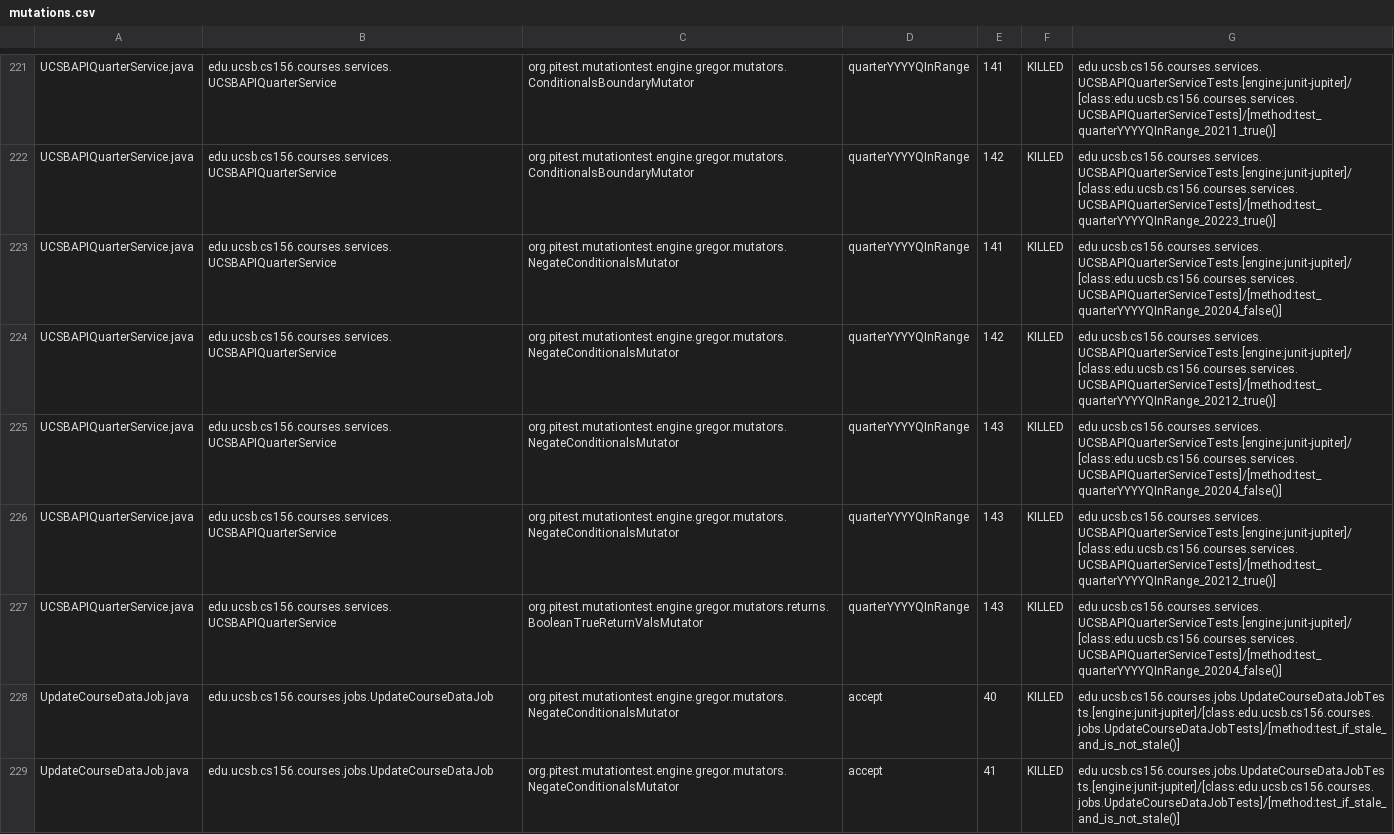
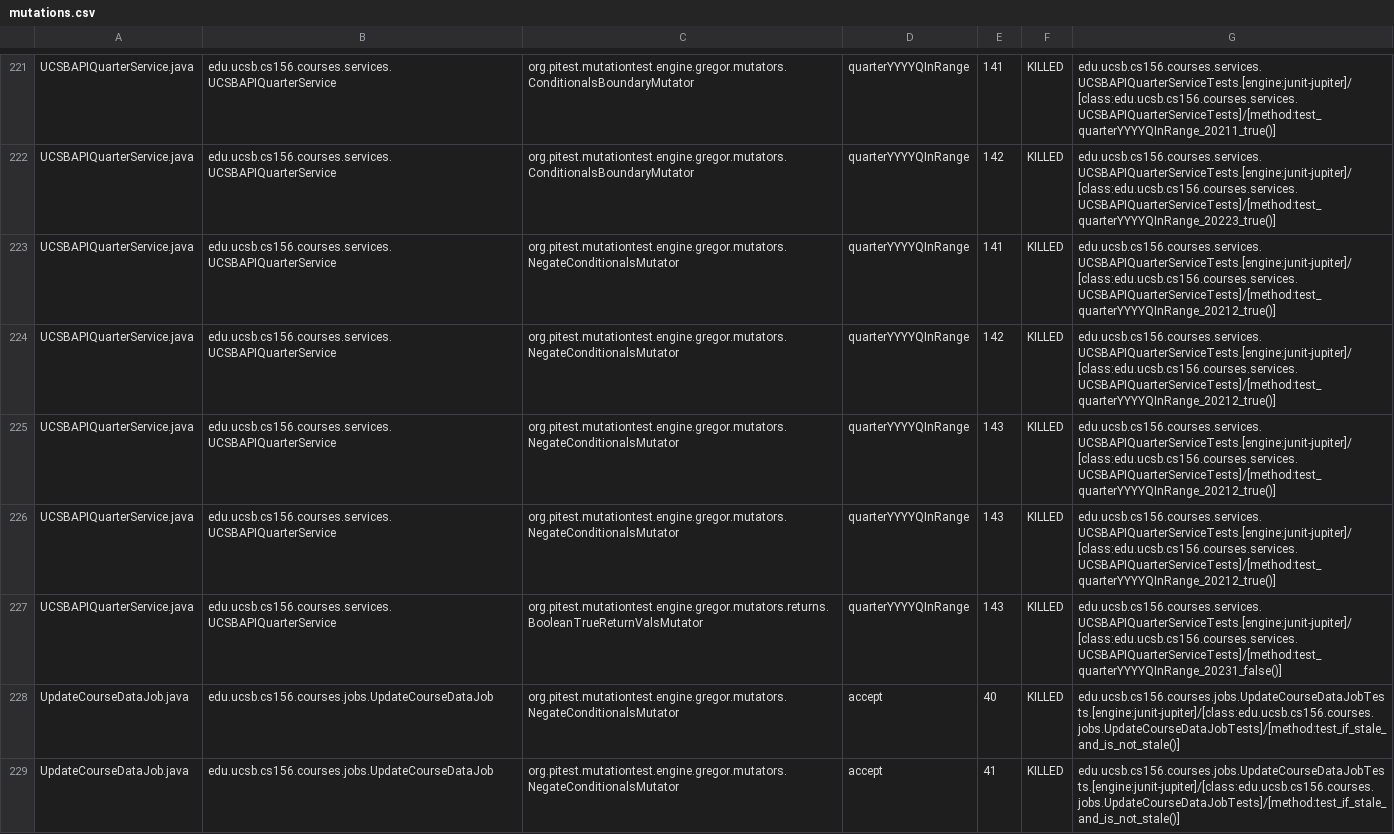
Before and after one commit to ucsb-cs156-f24/proj-courses-f24-02, a CSV file: prs/22/pitest/mutations.csv, drawn as a sheet; only a part is shown, gaps mark what is left out; the diff covers the shown part only.

Commit message:
Deploying to gh-pages from @ ucsb-cs156-f24/proj-courses-f24-02@50eda0254d0d98664b1aba7e6773af8fef798534 🚀

```diff
--- a/prs/22/pitest/mutations.csv
+++ b/prs/22/pitest/mutations.csv
@@ -222,7 +222,7 @@ UCSBAPIQuarterService.java,edu.ucsb.cs156.courses.services.UCSBAPIQuarterService
 UCSBAPIQuarterService.java,edu.ucsb.cs156.courses.services.UCSBAPIQuarterService,org.pitest.mutationtest.engine.gregor.mutators.ConditionalsBoundaryMutator,quarterYYYYQInRange,142,KILLED,edu.ucsb.cs156.courses.services.UCSBAPIQuarterServiceTests.[engine:junit-jupiter]/[class:edu.ucsb.cs156.courses.services.UCSBAPIQuarterServiceTests]/[method:test_quarterYYYYQInRange_20223_true()]
-UCSBAPIQuarterService.java,edu.ucsb.cs156.courses.services.UCSBAPIQuarterService,org.pitest.mutationtest.engine.gregor.mutators.NegateConditionalsMutator,quarterYYYYQInRange,141,KILLED,edu.ucsb.cs156.courses.services.UCSBAPIQuarterServiceTests.[engine:junit-jupiter]/[class:edu.ucsb.cs156.courses.services.UCSBAPIQuarterServiceTests]/[method:test_quarterYYYYQInRange_20204_false()]
+UCSBAPIQuarterService.java,edu.ucsb.cs156.courses.services.UCSBAPIQuarterService,org.pitest.mutationtest.engine.gregor.mutators.NegateConditionalsMutator,quarterYYYYQInRange,141,KILLED,edu.ucsb.cs156.courses.services.UCSBAPIQuarterServiceTests.[engine:junit-jupiter]/[class:edu.ucsb.cs156.courses.services.UCSBAPIQuarterServiceTests]/[method:test_quarterYYYYQInRange_20212_true()]
 UCSBAPIQuarterService.java,edu.ucsb.cs156.courses.services.UCSBAPIQuarterService,org.pitest.mutationtest.engine.gregor.mutators.NegateConditionalsMutator,quarterYYYYQInRange,142,KILLED,edu.ucsb.cs156.courses.services.UCSBAPIQuarterServiceTests.[engine:junit-jupiter]/[class:edu.ucsb.cs156.courses.services.UCSBAPIQuarterServiceTests]/[method:test_quarterYYYYQInRange_20212_true()]
-UCSBAPIQuarterService.java,edu.ucsb.cs156.courses.services.UCSBAPIQuarterService,org.pitest.mutationtest.engine.gregor.mutators.NegateConditionalsMutator,quarterYYYYQInRange,143,KILLED,edu.ucsb.cs156.courses.services.UCSBAPIQuarterServiceTests.[engine:junit-jupiter]/[class:edu.ucsb.cs156.courses.services.UCSBAPIQuarterServiceTests]/[method:test_quarterYYYYQInRange_20204_false()]
 UCSBAPIQuarterService.java,edu.ucsb.cs156.courses.services.UCSBAPIQuarterService,org.pitest.mutationtest.engine.gregor.mutators.NegateConditionalsMutator,quarterYYYYQInRange,143,KILLED,edu.ucsb.cs156.courses.services.UCSBAPIQuarterServiceTests.[engine:junit-jupiter]/[class:edu.ucsb.cs156.courses.services.UCSBAPIQuarterServiceTests]/[method:test_quarterYYYYQInRange_20212_true()]
-UCSBAPIQuarterService.java,edu.ucsb.cs156.courses.services.UCSBAPIQuarterService,org.pitest.mutationtest.engine.gregor.mutators.returns.BooleanTrueReturnValsMutator,quarterYYYYQInRange,143,KILLED,edu.ucsb.cs156.courses.services.UCSBAPIQuarterServiceTests.[engine:junit-jupiter]/[class:edu.ucsb.cs156.courses.services.UCSBAPIQuarterServiceTests]/[method:test_quarterYYYYQInRange_20204_false()]
+UCSBAPIQuarterService.java,edu.ucsb.cs156.courses.services.UCSBAPIQuarterService,org.pitest.mutationtest.engine.gregor.mutators.NegateConditionalsMutator,quarterYYYYQInRange,143,KILLED,edu.ucsb.cs156.courses.services.UCSBAPIQuarterServiceTests.[engine:junit-jupiter]/[class:edu.ucsb.cs156.courses.services.UCSBAPIQuarterServiceTests]/[method:test_quarterYYYYQInRange_20212_true()]
+UCSBAPIQuarterService.java,edu.ucsb.cs156.courses.services.UCSBAPIQuarterService,org.pitest.mutationtest.engine.gregor.mutators.returns.BooleanTrueReturnValsMutator,quarterYYYYQInRange,143,KILLED,edu.ucsb.cs156.courses.services.UCSBAPIQuarterServiceTests.[engine:junit-jupiter]/[class:edu.ucsb.cs156.courses.services.UCSBAPIQuarterServiceTests]/[method:test_quarterYYYYQInRange_20231_false()]
 UpdateCourseDataJob.java,edu.ucsb.cs156.courses.jobs.UpdateCourseDataJob,org.pitest.mutationtest.engine.gregor.mutators.NegateConditionalsMutator,accept,40,KILLED,edu.ucsb.cs156.courses.jobs.UpdateCourseDataJobTests.[engine:junit-jupiter]/[class:edu.ucsb.cs156.courses.jobs.UpdateCourseDataJobTests]/[method:test_if_stale_and_is_not_stale()]
```
Also changed, not shown: 72 edited cells elsewhere in this file, 44 other files.
